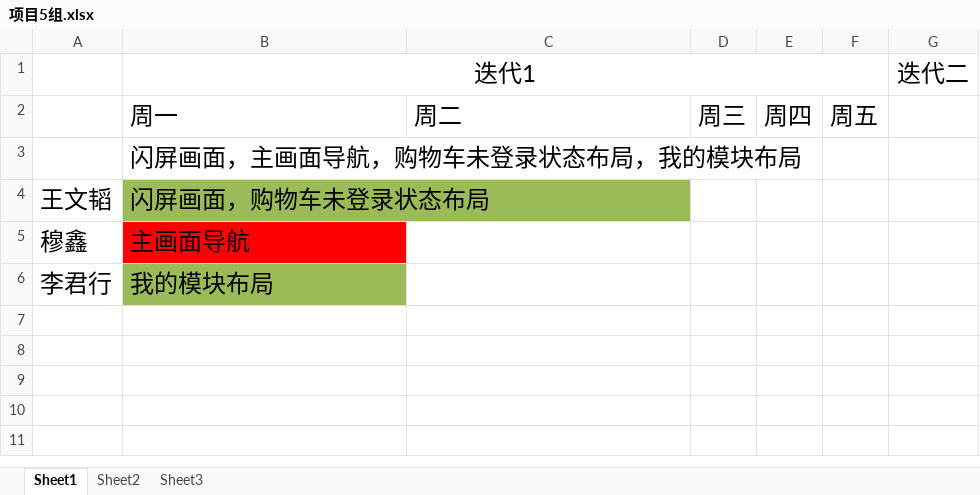
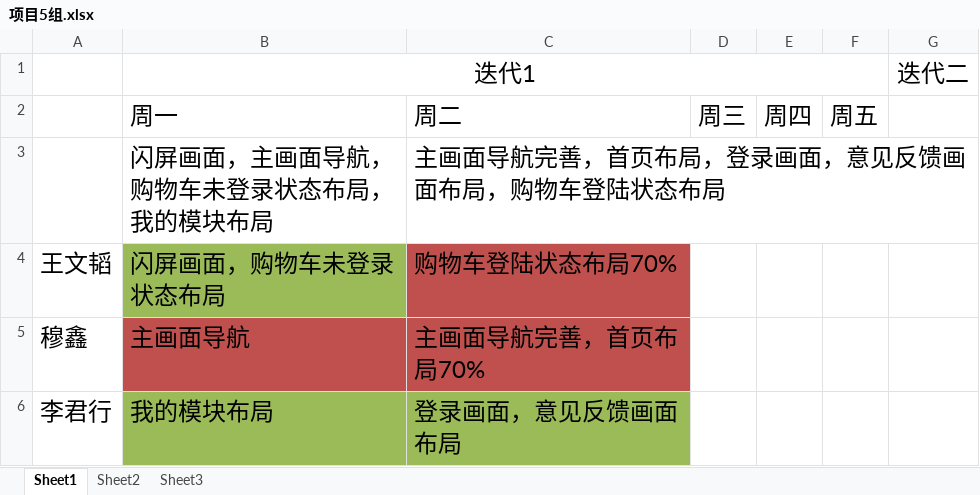
Before and after one commit to Killulia/TinyWorldNew, an Excel workbook: app/src/main/assets/项目5组.xlsx, sheet Sheet1, drawn as a sheet; values as stored, in another font and other column widths than the file's, no borders; the diff names each change by its address in the sheet, - before the commit and + after, or states it on an @@ line.

```diff
--- a/app/src/main/assets/项目5组.xlsx (sheet Sheet1)
+++ b/app/src/main/assets/项目5组.xlsx (sheet Sheet1)
-C3: (empty)
+C3: 主画面导航完善，首页布局，登录画面，意见反馈画面布局，购物车登陆状态布局
-C4: (empty)
+C4: 购物车登陆状态布局70%
-C4:C5 fill: none
+C4:C5 fill: #C0504D
-B5 fill: #FF0000
+B5 fill: #C0504D
-C5: (empty)
+C5: 主画面导航完善，首页布局70%
-C6: (empty)
+C6: 登录画面，意见反馈画面布局
-C6 fill: none
+C6 fill: #9BBB59
```
Also changed, not shown: 1 other file.
